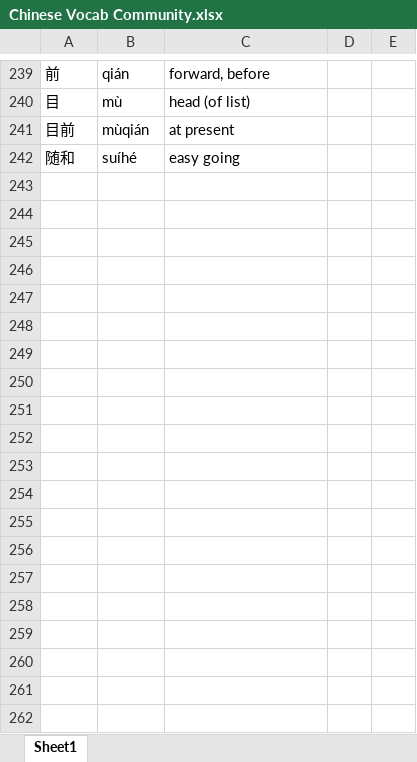
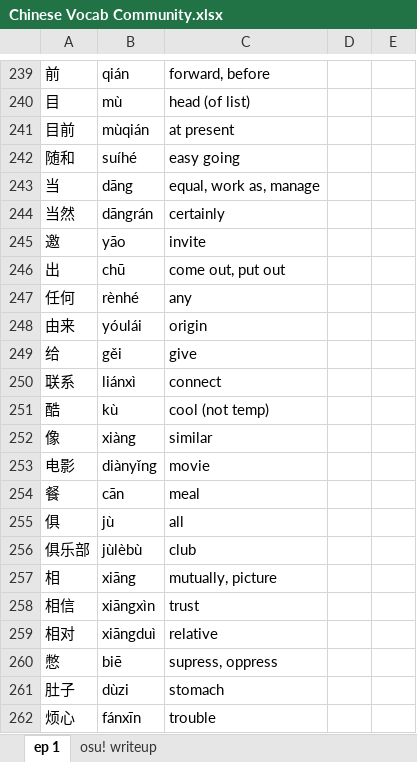
Before and after one commit to KrishnaBhat00/Chinese-Vocab, an Excel workbook: static/Chinese Vocab Community.xlsx, sheet ep 1, drawn as a sheet; only a part is shown, gaps mark what is left out; values as stored, in another font and other column widths than the file's, no borders; charts and pictures not drawn; the diff covers the shown part only; the diff names each change by its address in the sheet, - before the commit and + after, or states it on an @@ line.

```diff
--- a/static/Chinese Vocab Community.xlsx (sheet ep 1)
+++ b/static/Chinese Vocab Community.xlsx (sheet ep 1)
-sheet tab: Sheet1
+sheet tab: ep 1
+sheet tab: osu! writeup
+row 243: 当 | dāng | equal, work as, manage
+row 244: 当然 | dāngrán | certainly
+row 245: 邀 | yāo | invite
+row 246: 出 | chū | come out, put out
+row 247: 任何 | rènhé | any
+row 248: 由来 | yóulái | origin
+row 249: 给 | gěi | give
+row 250: 联系 | liánxì | connect
+row 251: 酷 | kù | cool (not temp)
+row 252: 像 | xiàng | similar
+row 253: 电影 | diànyǐng | movie
+row 254: 餐 | cān | meal
+row 255: 俱 | jù | all
+row 256: 俱乐部 | jùlèbù | club
+row 257: 相 | xiāng | mutually, picture
+row 258: 相信 | xiāngxìn | trust
+row 259: 相对 | xiāngduì | relative
+row 260: 憋 | biē | supress, oppress
+row 261: 肚子 | dùzi | stomach
+row 262: 烦心 | fánxīn | trouble
```
Also changed, not shown: 61 added rows and 2 edited cells elsewhere in this sheet, charts or pictures, 5 other files.
